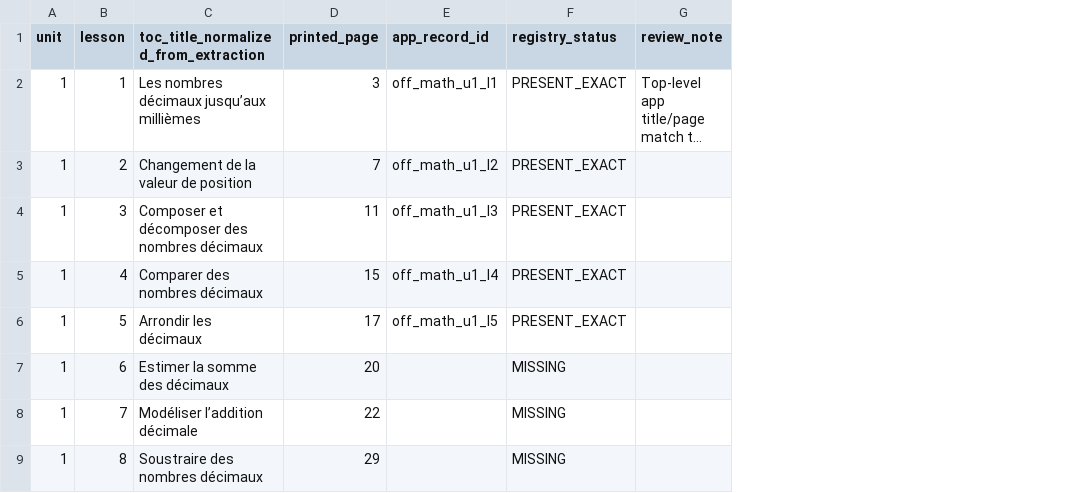
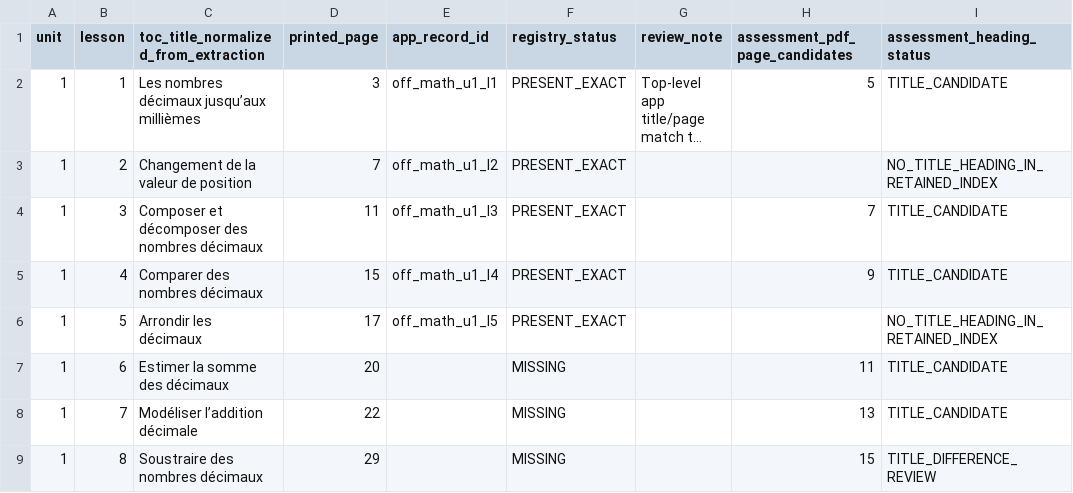
Before and after one commit to madnessgate44-debug/Amina, a CSV file: docs/audits/grade5-2026-2027/math-fr-lesson-reconciliation.csv, drawn as a sheet; only a part is shown; long unchanged cells end in …; the diff names each change by its address in the sheet, - before the commit and + after, or states it on an @@ line.

Commit message:
audit: add Math French assessment page candidates

```diff
--- a/docs/audits/grade5-2026-2027/math-fr-lesson-reconciliation.csv
+++ b/docs/audits/grade5-2026-2027/math-fr-lesson-reconciliation.csv
+column H (assessment_pdf_page_candidates), rows 2-9: 5 |  | 7 | 9 |  | 11 | 13 | 15
+column I (assessment_heading_status), rows 2-9: TITLE_CANDIDATE | NO_TITLE_HEADING_IN_RETAINED_INDEX | TITLE_CANDIDATE | TITLE_CANDIDATE | NO_TITLE_HEADING_IN_RETAINED_INDEX | TITLE_CANDIDATE | TITLE_CANDIDATE | TITLE_DIFFERENCE_REVIEW
```
